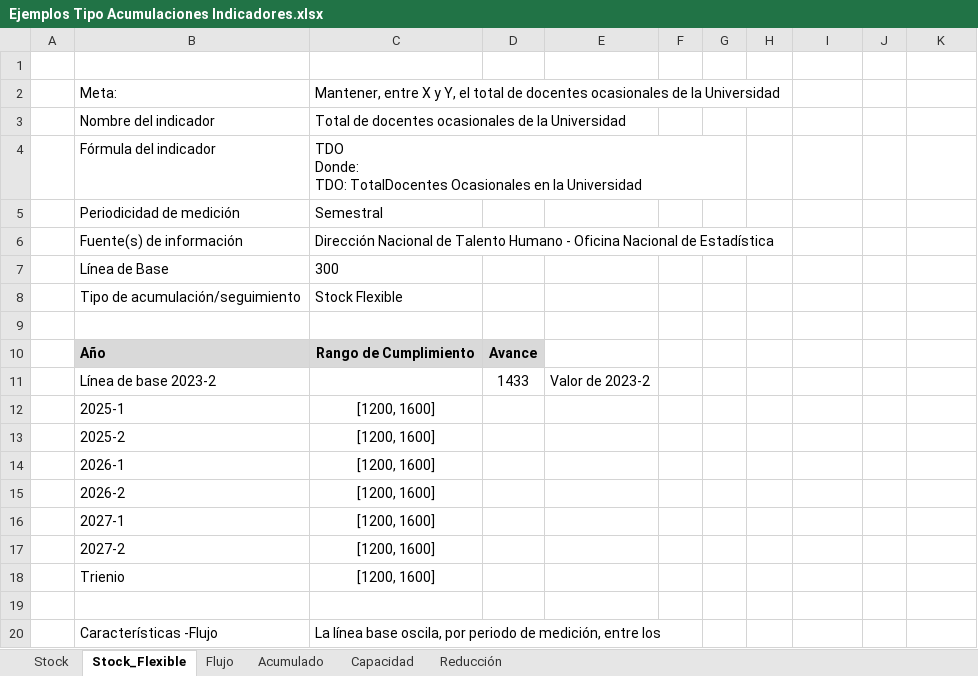
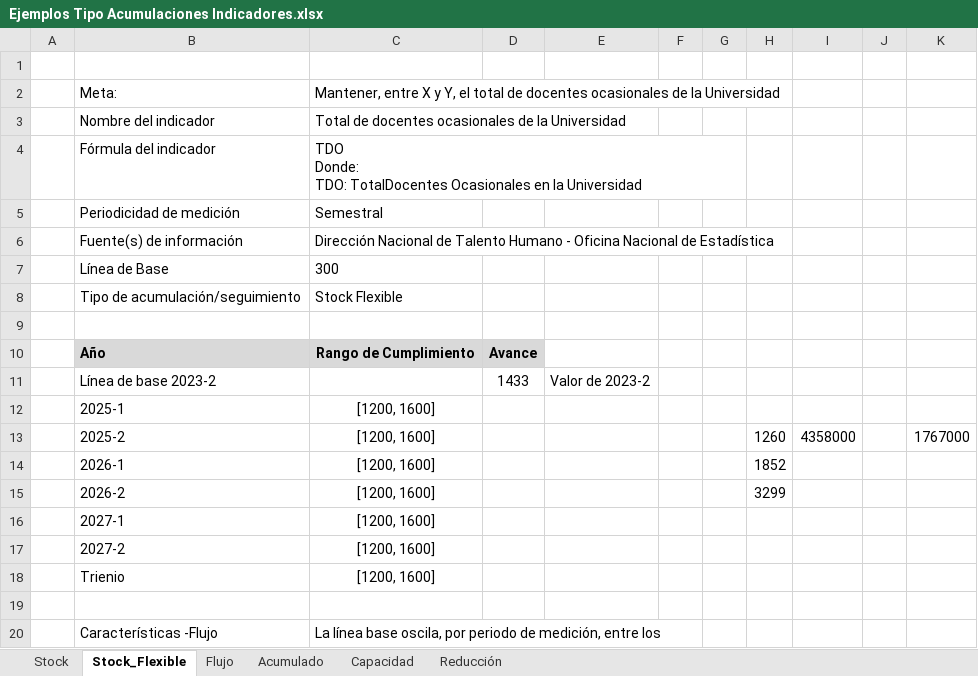
Before and after one commit to estadisticaun/PGD, an Excel workbook: Documentos/Ejemplos Tipo Acumulaciones Indicadores.xlsx, sheet Stock_Flexible, drawn as a sheet; values as stored, in another font and other column widths than the file's, no borders; the diff names each change by its address in the sheet, - before the commit and + after, or states it on an @@ line.

```diff
--- a/Documentos/Ejemplos Tipo Acumulaciones Indicadores.xlsx (sheet Stock_Flexible)
+++ b/Documentos/Ejemplos Tipo Acumulaciones Indicadores.xlsx (sheet Stock_Flexible)
-H13: (empty)
+H13: 1260
-I13: (empty)
+I13: 4358000
-K13: (empty)
+K13: 1767000
-H14: (empty)
+H14: 1852
-H15: (empty)
+H15: 3299
```
Also changed, not shown: 1 other file.
